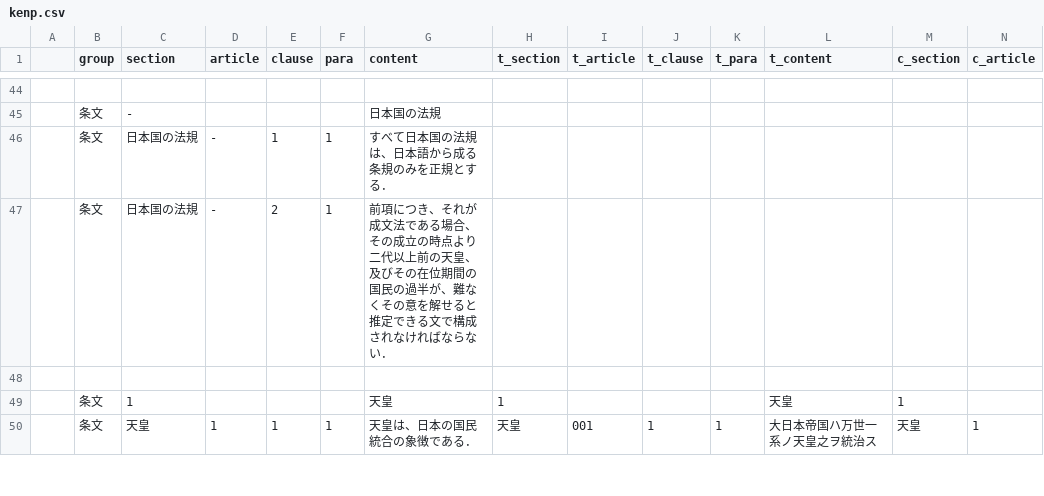
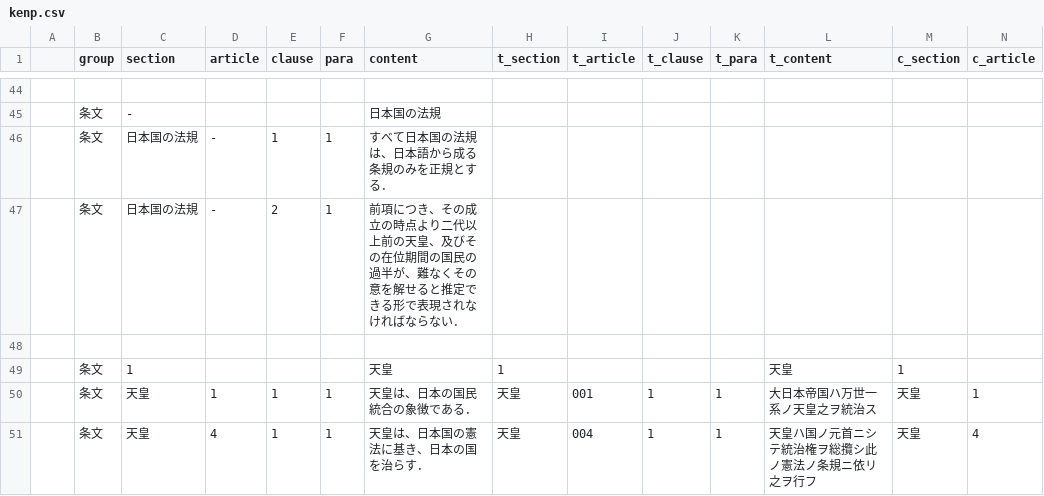
Before and after one commit to xyn9/xyn9.github.com, a CSV file: _data/kenp.csv, drawn as a sheet; only a part is shown, gaps mark what is left out; rows hold the shown columns only; the diff covers the shown part only; the diff names each change by its address in the sheet, - before the commit and + after, or states it on an @@ line.

```diff
--- a/_data/kenp.csv
+++ b/_data/kenp.csv
-G47 (content): …つき、それが成文法である場合、その成立の時点より二代以上前の天皇、及びその在位期間の国民の過半が、難なくその意を解せると推定できる文で構成されなけ…
+G47 (content): …つき、その成立の時点より二代以上前の天皇、及びその在位期間の国民の過半が、難なくその意を解せると推定できる形で表現されなけ…
+row 51:  | 条文 | 天皇 | 4 | 1 | 1 | 天皇は、日本国の憲法に基き、日本の国を治らす． | 天皇 | 004 | 1 | 1 | 天皇ハ国ノ元首ニシテ統治権ヲ総攬シ此ノ憲法ノ条規ニ依リ之ヲ行フ | 天皇 | 4
```
Also changed, not shown: 1 removed row, 1 moved row and 4 edited cells elsewhere in this file, 1 other file.
